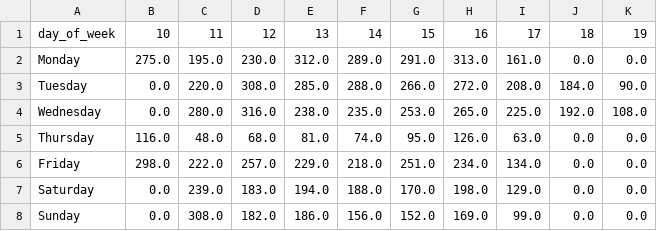
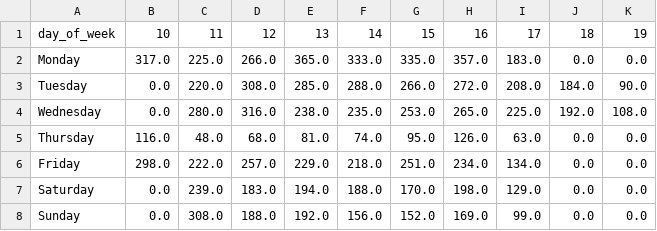
Before and after one commit to jschell/KCLS-room-tracker, a CSV file: data/reports/heatmap.csv, drawn as a sheet.

```diff
--- a/data/reports/heatmap.csv
+++ b/data/reports/heatmap.csv
@@ -1,3 +1,3 @@
 day_of_week,10,11,12,13,14,15,16,17,18,19
-Monday,275.0,195.0,230.0,312.0,289.0,291.0,313.0,161.0,0.0,0.0
+Monday,317.0,225.0,266.0,365.0,333.0,335.0,357.0,183.0,0.0,0.0
 Tuesday,0.0,220.0,308.0,285.0,288.0,266.0,272.0,208.0,184.0,90.0
@@ -7,2 +7,2 @@ Friday,298.0,222.0,257.0,229.0,218.0,251.0,234.0,134.0,0.0,0.0
 Saturday,0.0,239.0,183.0,194.0,188.0,170.0,198.0,129.0,0.0,0.0
-Sunday,0.0,308.0,182.0,186.0,156.0,152.0,169.0,99.0,0.0,0.0
+Sunday,0.0,308.0,188.0,192.0,156.0,152.0,169.0,99.0,0.0,0.0
```
Also changed, not shown: data/reports/lead_times.csv, 4 other files.
